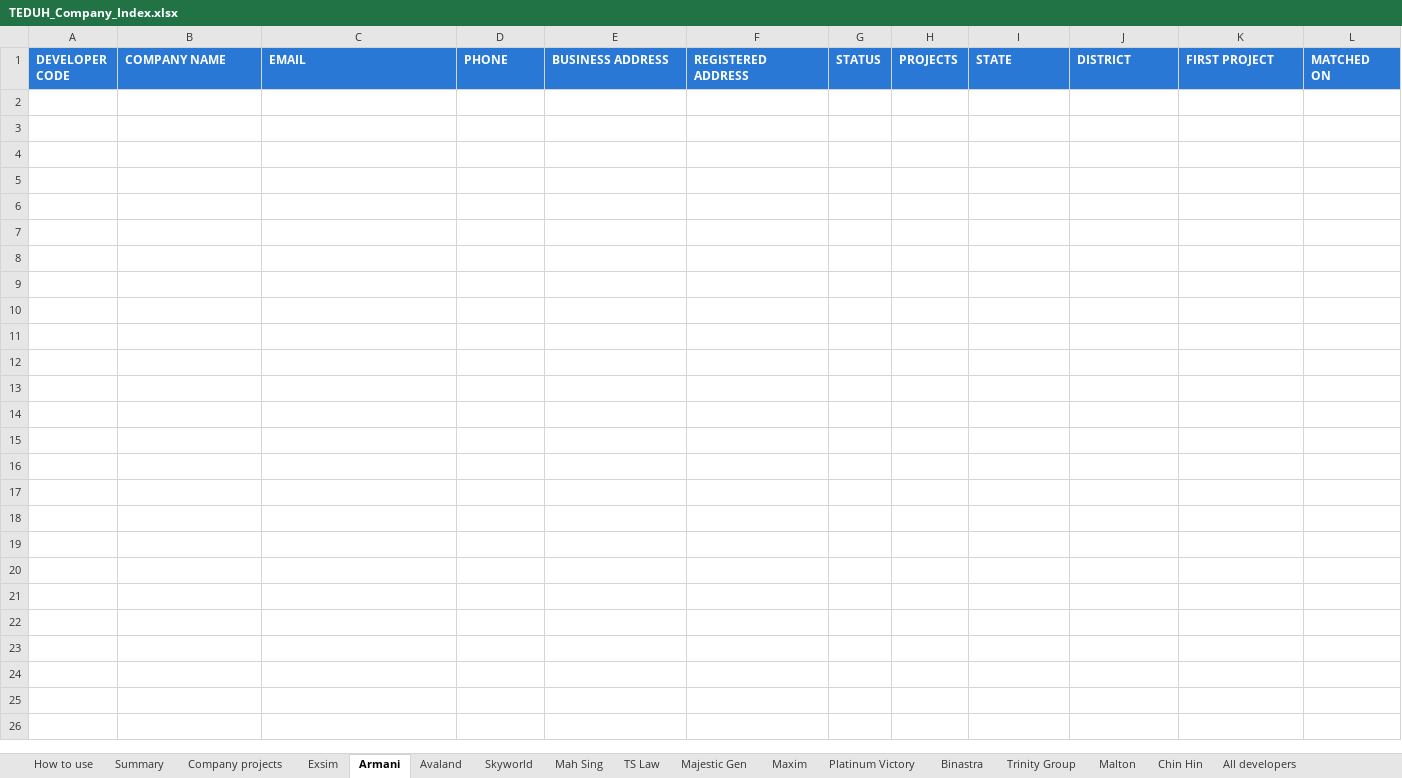
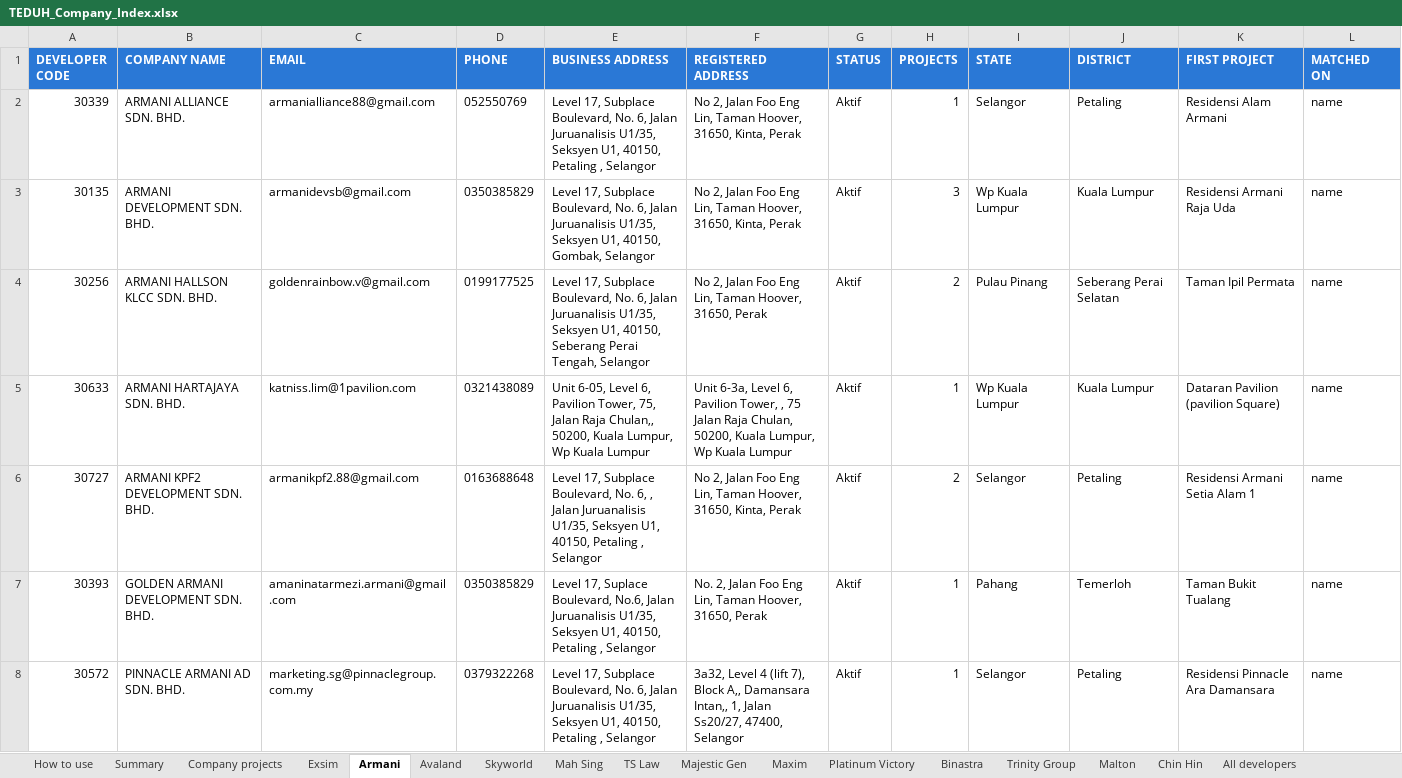
Before and after one commit to smtcu/teduh-tracker, an Excel workbook: data/TEDUH_Company_Index.xlsx, sheet Armani, drawn as a sheet; values as stored, in another font and other column widths than the file's, no borders; the diff names each change by its address in the sheet, - before the commit and + after, or states it on an @@ line.

```diff
--- a/data/TEDUH_Company_Index.xlsx (sheet Armani)
+++ b/data/TEDUH_Company_Index.xlsx (sheet Armani)
+row 2: 30339 | ARMANI ALLIANCE SDN. BHD. | armanialliance88@gmail.com | 052550769 | Level 17, Subplace Boulevard, No. 6, Jalan Juruanalisis U1/35, Seksyen U1, 40150, Petaling , Selangor | No 2, Jalan Foo Eng Lin, Taman Hoover, 31650, Kinta, Perak | Aktif | 1 | Selangor | Petaling | Residensi Alam Armani | name
+row 3: 30135 | ARMANI DEVELOPMENT SDN. BHD. | armanidevsb@gmail.com | 0350385829 | Level 17, Subplace Boulevard, No. 6, Jalan Juruanalisis U1/35, Seksyen U1, 40150, Gombak, Selangor | No 2, Jalan Foo Eng Lin, Taman Hoover, 31650, Kinta, Perak | Aktif | 3 | Wp Kuala Lumpur | Kuala Lumpur | Residensi Armani Raja Uda | name
+row 4: 30256 | ARMANI HALLSON KLCC SDN. BHD. | goldenrainbow.v@gmail.com | 0199177525 | Level 17, Subplace Boulevard, No. 6, Jalan Juruanalisis U1/35, Seksyen U1, 40150, Seberang Perai Tengah, Selangor | No 2, Jalan Foo Eng Lin, Taman Hoover, 31650, Perak | Aktif | 2 | Pulau Pinang | Seberang Perai Selatan | Taman Ipil Permata | name
+row 5: 30633 | ARMANI HARTAJAYA SDN. BHD. | katniss.lim@1pavilion.com | 0321438089 | Unit 6-05, Level 6, Pavilion Tower, 75, Jalan Raja Chulan,, 50200, Kuala Lumpur, Wp Kuala Lumpur | Unit 6-3a, Level 6, Pavilion Tower, , 75 Jalan Raja Chulan, 50200, Kuala Lumpur, Wp Kuala Lumpur | Aktif | 1 | Wp Kuala Lumpur | Kuala Lumpur | Dataran Pavilion (pavilion Square) | name
+row 6: 30727 | ARMANI KPF2 DEVELOPMENT SDN. BHD. | armanikpf2.88@gmail.com | 0163688648 | Level 17, Subplace Boulevard, No. 6, , Jalan Juruanalisis U1/35, Seksyen U1, 40150, Petaling , Selangor | No 2, Jalan Foo Eng Lin, Taman Hoover, 31650, Kinta, Perak | Aktif | 2 | Selangor | Petaling | Residensi Armani Setia Alam 1 | name
+row 7: 30393 | GOLDEN ARMANI DEVELOPMENT SDN. BHD. | amaninatarmezi.armani@gmail.com | 0350385829 | Level 17, Suplace Boulevard, No.6, Jalan Juruanalisis U1/35, Seksyen U1, 40150, Petaling , Selangor | No. 2, Jalan Foo Eng Lin, Taman Hoover, 31650, Perak | Aktif | 1 | Pahang | Temerloh | Taman Bukit Tualang | name
+row 8: 30572 | PINNACLE ARMANI AD SDN. BHD. | marketing.sg@pinnaclegroup.com.my | 0379322268 | Level 17, Subplace Boulevard, No. 6, Jalan Juruanalisis U1/35, Seksyen U1, 40150, Petaling , Selangor | 3a32, Level 4 (lift 7), Block A,, Damansara Intan,, 1, Jalan Ss20/27, 47400, Selangor | Aktif | 1 | Selangor | Petaling | Residensi Pinnacle Ara Damansara | name
```
Also changed, not shown: sheet All developers, sheet Company projects, sheet Exsim, sheet Chin Hin, sheet Platinum Victory, sheet Majestic Gen, 10 more sheets, 2 other files.
